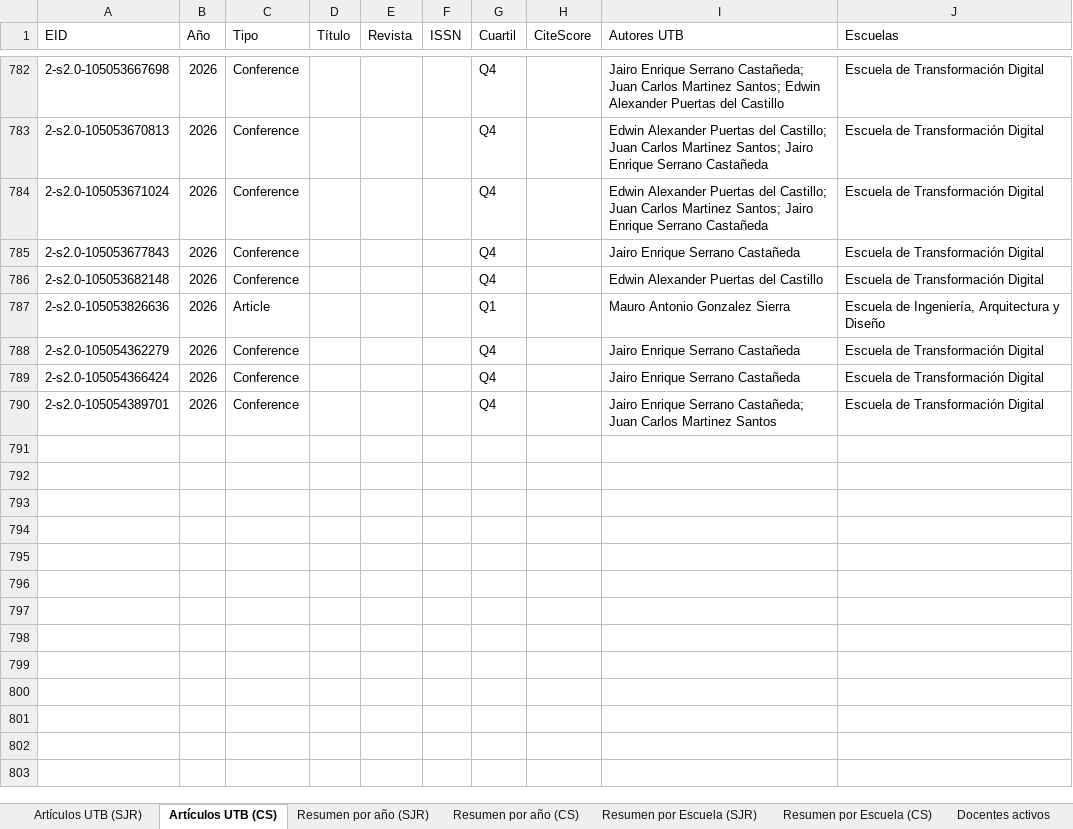
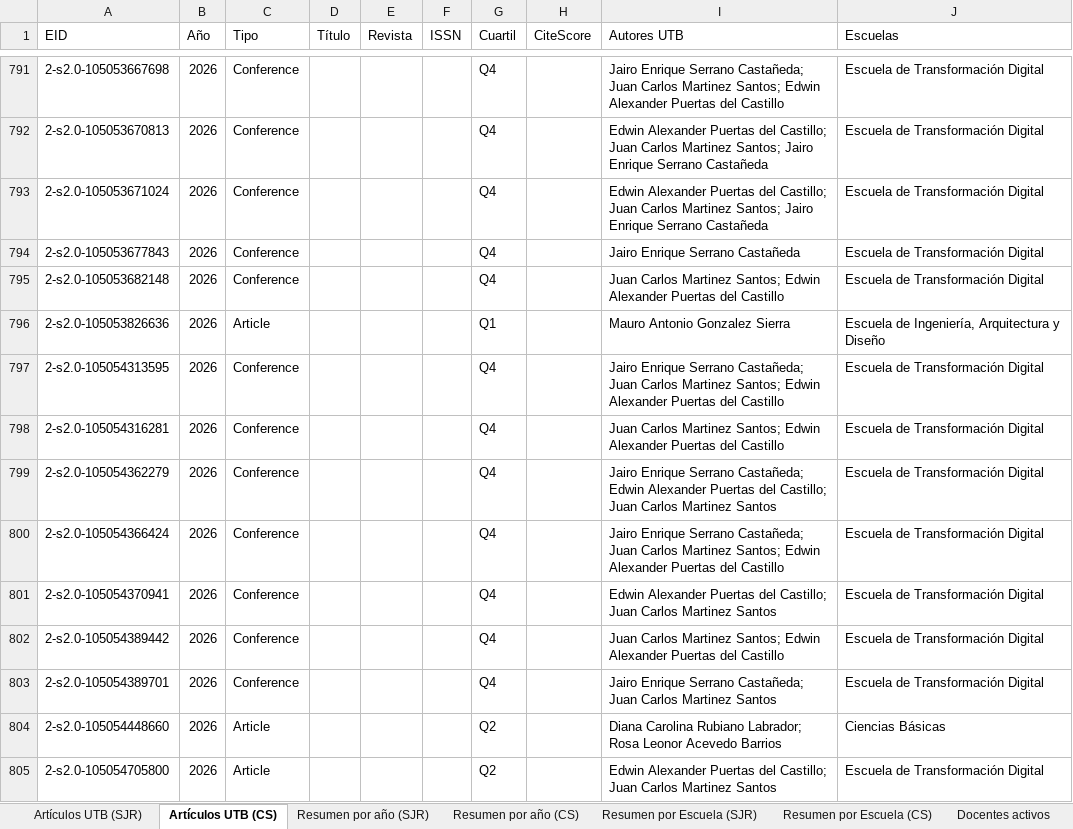
Before and after one commit to sierraporta/Scopus-Metrics-UTB, an Excel workbook: tables.xlsx, sheet Artículos UTB (CS), drawn as a sheet; only a part is shown, gaps mark what is left out; values as stored, in another font and other column widths than the file's, no cell formats; addresses are those after the commit; the diff covers the shown part only; the diff names each change by its address in the sheet, - before the commit and + after, or states it on an @@ line.

```diff
--- a/tables.xlsx (sheet Artículos UTB (CS))
+++ b/tables.xlsx (sheet Artículos UTB (CS))
-I795 (Autores UTB): Edwin Alexander…
+I795 (Autores UTB): Juan Carlos Martinez Santos; Edwin Alexander…
+row 797: 2-s2.0-105054313595 | 2026 | Conference |  |  |  | Q4 |  | Jairo Enrique Serrano Castañeda; Juan Carlos Martinez Santos; Edwin Alexander Puertas del Castillo | Escuela de Transformación Digital
+row 798: 2-s2.0-105054316281 | 2026 | Conference |  |  |  | Q4 |  | Juan Carlos Martinez Santos; Edwin Alexander Puertas del Castillo | Escuela de Transformación Digital
-I799 (Autores UTB): …Enrique Serrano Castañeda
+I799 (Autores UTB): …Enrique Serrano Castañeda; Edwin Alexander Puertas del Castillo; Juan Carlos Martinez Santos
-I800 (Autores UTB): …Enrique Serrano Castañeda
+I800 (Autores UTB): …Enrique Serrano Castañeda; Juan Carlos Martinez Santos; Edwin Alexander Puertas del Castillo
+row 801: 2-s2.0-105054370941 | 2026 | Conference |  |  |  | Q4 |  | Edwin Alexander Puertas del Castillo; Juan Carlos Martinez Santos | Escuela de Transformación Digital
+row 802: 2-s2.0-105054389442 | 2026 | Conference |  |  |  | Q4 |  | Juan Carlos Martinez Santos; Edwin Alexander Puertas del Castillo | Escuela de Transformación Digital
+row 804: 2-s2.0-105054448660 | 2026 | Article |  |  |  | Q2 |  | Diana Carolina Rubiano Labrador; Rosa Leonor Acevedo Barrios | Ciencias Básicas
+row 805: 2-s2.0-105054705800 | 2026 | Article |  |  |  | Q2 |  | Edwin Alexander Puertas del Castillo; Juan Carlos Martinez Santos | Escuela de Transformación Digital
```
Also changed, not shown: 20 added rows elsewhere in this sheet, sheet Artículos UTB (SJR), sheet Docentes activos, sheet Resumen por Escuela (CS), sheet Resumen por Escuela (SJR), sheet Resumen por año (CS), sheet Resumen por año (SJR), cell formats, autores_pivot_cuartiles.xlsx, 1 other file.
